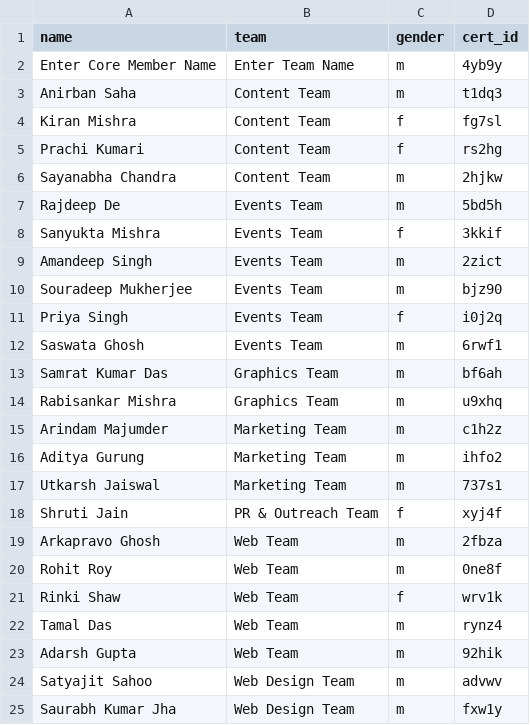
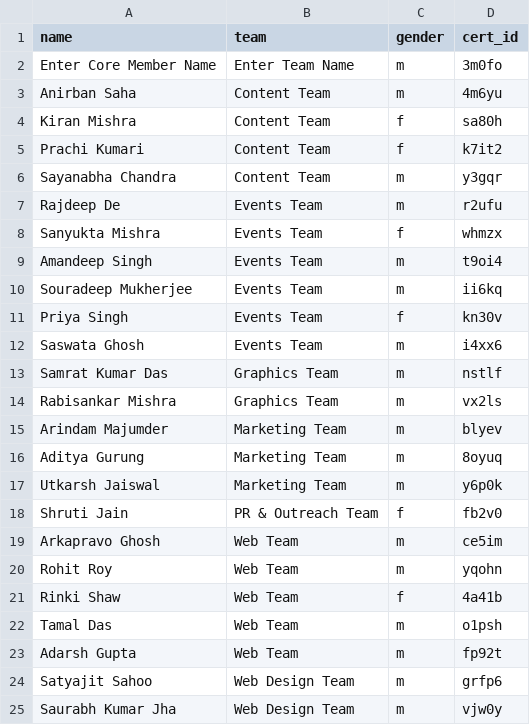
Before and after one commit to sagnikmitra/certificates, a CSV file: core.csv, drawn as a sheet.

```diff
--- a/core.csv
+++ b/core.csv
@@ -1,25 +1,25 @@
 name,team,gender,cert_id
-Enter Core Member Name,Enter Team Name,m,4yb9y
-Anirban Saha ,Content Team,m,t1dq3
-Kiran Mishra ,Content Team,f,fg7sl
-Prachi Kumari,Content Team,f,rs2hg
-Sayanabha Chandra,Content Team,m,2hjkw
-Rajdeep De,Events Team,m,5bd5h
-Sanyukta Mishra,Events Team,f,3kkif
-Amandeep Singh ,Events Team,m,2zict
-Souradeep Mukherjee ,Events Team,m,bjz90
-Priya Singh ,Events Team,f,i0j2q
-Saswata Ghosh ,Events Team,m,6rwf1
-Samrat Kumar Das,Graphics Team,m,bf6ah
-Rabisankar Mishra ,Graphics Team,m,u9xhq
-Arindam Majumder,Marketing Team,m,c1h2z
-Aditya Gurung,Marketing Team,m,ihfo2
-Utkarsh Jaiswal,Marketing Team,m,737s1
-Shruti Jain,PR & Outreach Team,f,xyj4f
-Arkapravo Ghosh,Web Team,m,2fbza
-Rohit Roy,Web Team,m,0ne8f
-Rinki Shaw ,Web Team,f,wrv1k
-Tamal Das,Web Team,m,rynz4
-Adarsh Gupta,Web Team,m,92hik
-Satyajit Sahoo,Web Design Team,m,advwv
-Saurabh Kumar Jha,Web Design Team,m,fxw1y
+Enter Core Member Name,Enter Team Name,m,3m0fo
+Anirban Saha ,Content Team,m,4m6yu
+Kiran Mishra ,Content Team,f,sa80h
+Prachi Kumari,Content Team,f,k7it2
+Sayanabha Chandra,Content Team,m,y3gqr
+Rajdeep De,Events Team,m,r2ufu
+Sanyukta Mishra,Events Team,f,whmzx
+Amandeep Singh ,Events Team,m,t9oi4
+Souradeep Mukherjee ,Events Team,m,ii6kq
+Priya Singh ,Events Team,f,kn30v
+Saswata Ghosh ,Events Team,m,i4xx6
+Samrat Kumar Das,Graphics Team,m,nstlf
+Rabisankar Mishra ,Graphics Team,m,vx2ls
+Arindam Majumder,Marketing Team,m,blyev
+Aditya Gurung,Marketing Team,m,8oyuq
+Utkarsh Jaiswal,Marketing Team,m,y6p0k
+Shruti Jain,PR & Outreach Team,f,fb2v0
+Arkapravo Ghosh,Web Team,m,ce5im
+Rohit Roy,Web Team,m,yqohn
+Rinki Shaw ,Web Team,f,4a41b
+Tamal Das,Web Team,m,o1psh
+Adarsh Gupta,Web Team,m,fp92t
+Satyajit Sahoo,Web Design Team,m,grfp6
+Saurabh Kumar Jha,Web Design Team,m,vjw0y
```
Also changed, not shown: evangelist.csv, participants.csv, 7 other files.
